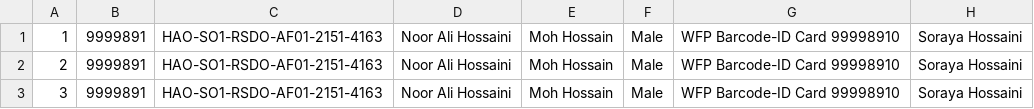
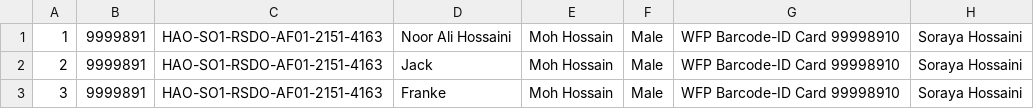
Before and after one commit to Mohebjami/rsdo, a CSV file: assets/res.csv, drawn as a sheet; only a part is shown; the diff names each change by its address in the sheet, - before the commit and + after, or states it on an @@ line.

```diff
--- a/assets/res.csv
+++ b/assets/res.csv
-D2: Noor Ali Hossaini
+D2: Jack
-D3: Noor Ali Hossaini
+D3: Franke
```
Also changed, not shown: 12 other files.
